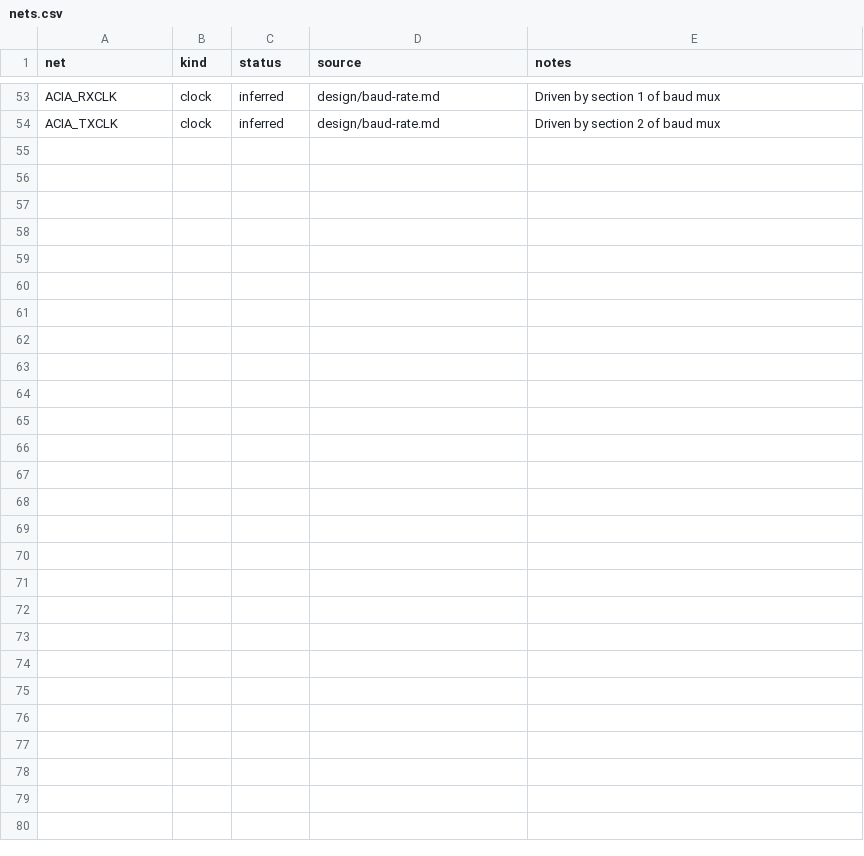
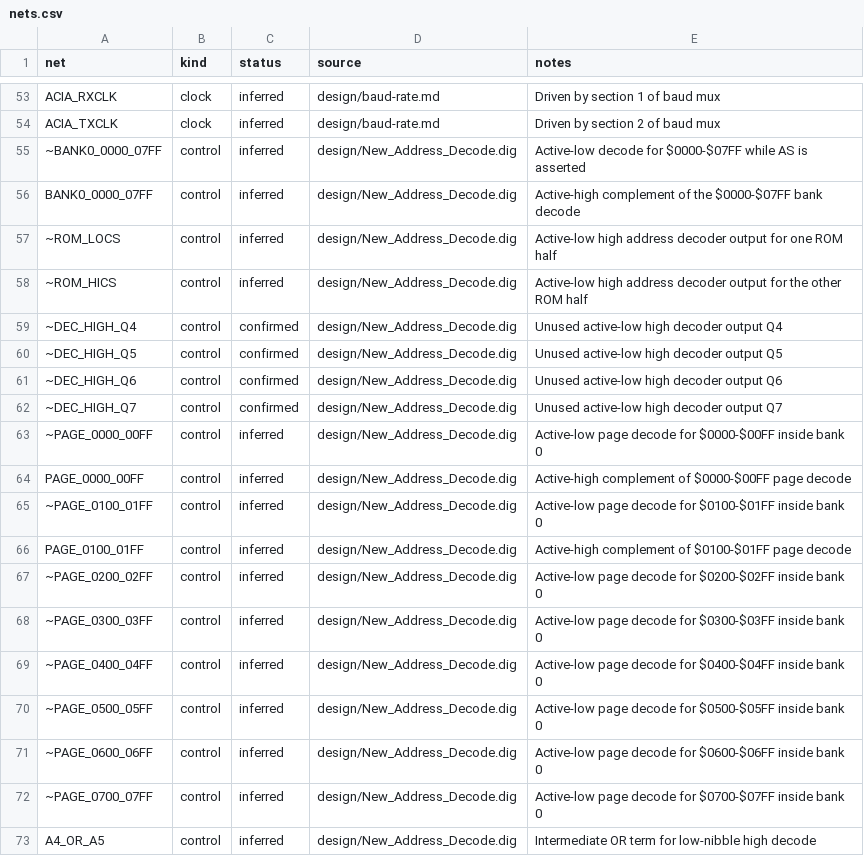
Before and after one commit to LegalizeAdulthood/6805_SBC, a CSV file: design/netlist/nets.csv, drawn as a sheet; only a part is shown, gaps mark what is left out; the diff covers the shown part only; the diff names each change by its address in the sheet, - before the commit and + after, or states it on an @@ line.

Commit message:
Stage address latch and decoder netlist data
Add the 74373 low-address latch used to demultiplex the CPU port B
address/data bus into A0-A7, including CPU control and bus connections.

Add the address decode circuitry from the design files, including the 74138
decoder stages, inferred glue-gate parts, decode nets, ACIA bus/select wiring,
aliases, source references, and open decisions for gate packing and select
timing.

```diff
--- a/design/netlist/nets.csv
+++ b/design/netlist/nets.csv
+row 55: ~BANK0_0000_07FF | control | inferred | design/New_Address_Decode.dig | Active-low decode for $0000-$07FF while AS is asserted
+row 56: BANK0_0000_07FF | control | inferred | design/New_Address_Decode.dig | Active-high complement of the $0000-$07FF bank decode
+row 57: ~ROM_LOCS | control | inferred | design/New_Address_Decode.dig | Active-low high address decoder output for one ROM half
+row 58: ~ROM_HICS | control | inferred | design/New_Address_Decode.dig | Active-low high address decoder output for the other ROM half
+row 59: ~DEC_HIGH_Q4 | control | confirmed | design/New_Address_Decode.dig | Unused active-low high decoder output Q4
+row 60: ~DEC_HIGH_Q5 | control | confirmed | design/New_Address_Decode.dig | Unused active-low high decoder output Q5
+row 61: ~DEC_HIGH_Q6 | control | confirmed | design/New_Address_Decode.dig | Unused active-low high decoder output Q6
+row 62: ~DEC_HIGH_Q7 | control | confirmed | design/New_Address_Decode.dig | Unused active-low high decoder output Q7
+row 63: ~PAGE_0000_00FF | control | inferred | design/New_Address_Decode.dig | Active-low page decode for $0000-$00FF inside bank 0
+row 64: PAGE_0000_00FF | control | inferred | design/New_Address_Decode.dig | Active-high complement of $0000-$00FF page decode
+row 65: ~PAGE_0100_01FF | control | inferred | design/New_Address_Decode.dig | Active-low page decode for $0100-$01FF inside bank 0
+row 66: PAGE_0100_01FF | control | inferred | design/New_Address_Decode.dig | Active-high complement of $0100-$01FF page decode
+row 67: ~PAGE_0200_02FF | control | inferred | design/New_Address_Decode.dig | Active-low page decode for $0200-$02FF inside bank 0
+row 68: ~PAGE_0300_03FF | control | inferred | design/New_Address_Decode.dig | Active-low page decode for $0300-$03FF inside bank 0
+row 69: ~PAGE_0400_04FF | control | inferred | design/New_Address_Decode.dig | Active-low page decode for $0400-$04FF inside bank 0
+row 70: ~PAGE_0500_05FF | control | inferred | design/New_Address_Decode.dig | Active-low page decode for $0500-$05FF inside bank 0
+row 71: ~PAGE_0600_06FF | control | inferred | design/New_Address_Decode.dig | Active-low page decode for $0600-$06FF inside bank 0
+row 72: ~PAGE_0700_07FF | control | inferred | design/New_Address_Decode.dig | Active-low page decode for $0700-$07FF inside bank 0
+row 73: A4_OR_A5 | control | inferred | design/New_Address_Decode.dig | Intermediate OR term for low-nibble high decode
```
Also changed, not shown: 17 added rows elsewhere in this file, design/netlist/aliases.csv, design/netlist/components.csv, 5 other files.
